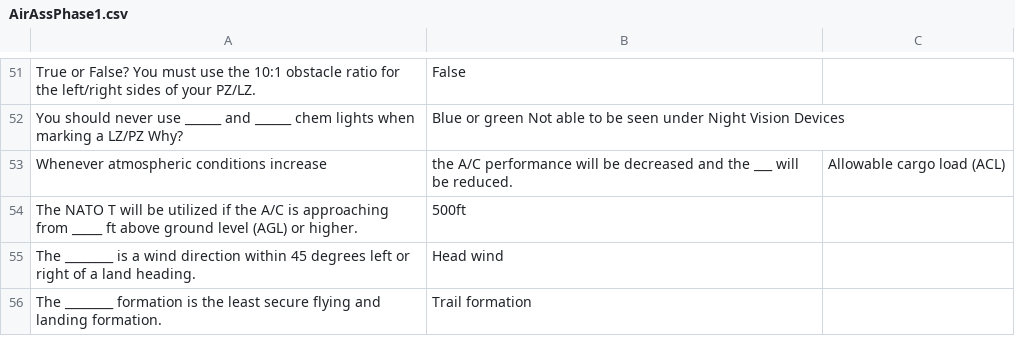
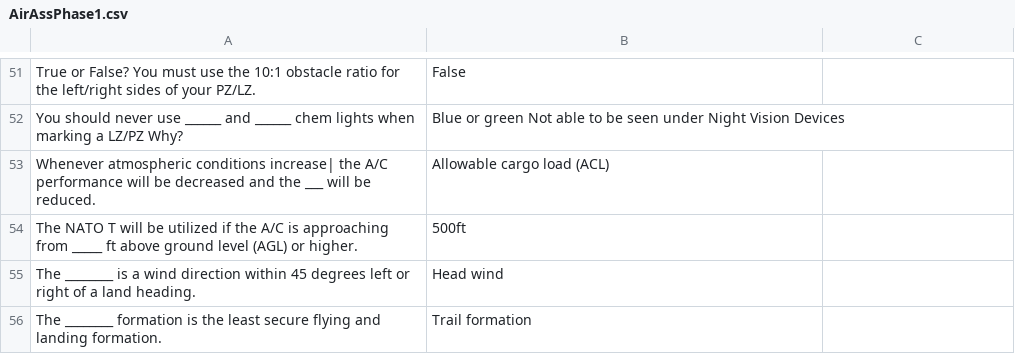
Before and after one commit to Turtlefud12/brain-food, a CSV file: decks/AirAssPhase1.csv, drawn as a sheet; only a part is shown, gaps mark what is left out.

Commit message:
Fix formatting of question regarding A/C performance

```diff
--- a/decks/AirAssPhase1.csv
+++ b/decks/AirAssPhase1.csv
@@ -52,3 +52,3 @@ True or False? You must use the 10:1 obstacle ratio for the left/right sides of
 You should never use ______ and ______ chem lights when marking a LZ/PZ Why?,Blue or green Not able to be seen under Night Vision Devices
-Whenever atmospheric conditions increase, the A/C performance will be decreased and the ___ will be reduced.,Allowable cargo load (ACL)
+Whenever atmospheric conditions increase| the A/C performance will be decreased and the ___ will be reduced.,Allowable cargo load (ACL)
 The NATO T will be utilized if the A/C is approaching from _____ ft above ground level (AGL) or higher.,500ft
```
